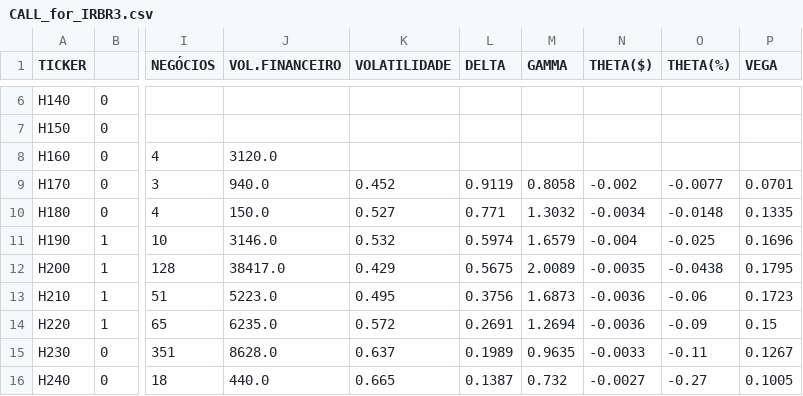
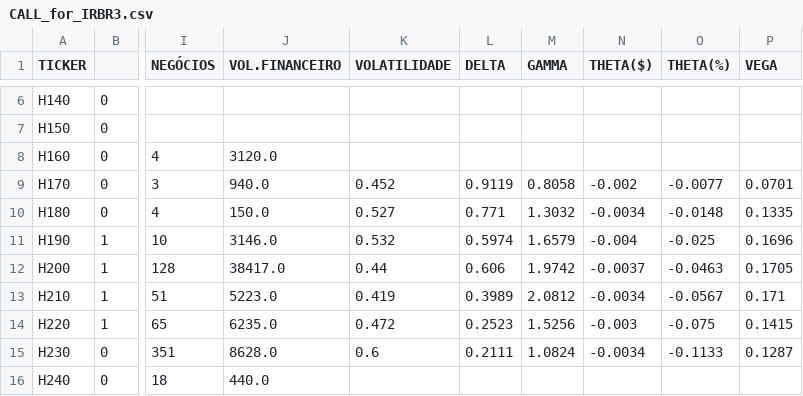
Before and after one commit to guiworldtv/Py_bovespa, a CSV file: src/data/CALL_for_IRBR3.csv, drawn as a sheet; only a part is shown, gaps mark what is left out; the diff covers the shown part only; the diff names each change by its address in the sheet, - before the commit and + after, or states it on an @@ line.

```diff
--- a/src/data/CALL_for_IRBR3.csv
+++ b/src/data/CALL_for_IRBR3.csv
-K12 (VOLATILIDADE): 0.429
+K12 (VOLATILIDADE): 0.44
-L12 (DELTA): 0.5675
+L12 (DELTA): 0.606
-M12 (GAMMA): 2.0089
+M12 (GAMMA): 1.9742
-N12 (THETA($)): -0.0035
+N12 (THETA($)): -0.0037
-O12 (THETA(%)): -0.0438
+O12 (THETA(%)): -0.0463
-P12 (VEGA): 0.1795
+P12 (VEGA): 0.1705
-K13 (VOLATILIDADE): 0.495
+K13 (VOLATILIDADE): 0.419
-L13 (DELTA): 0.3756
+L13 (DELTA): 0.3989
-M13 (GAMMA): 1.6873
+M13 (GAMMA): 2.0812
-N13 (THETA($)): -0.0036
+N13 (THETA($)): -0.0034
-O13 (THETA(%)): -0.06
+O13 (THETA(%)): -0.0567
-P13 (VEGA): 0.1723
+P13 (VEGA): 0.171
-K14 (VOLATILIDADE): 0.572
+K14 (VOLATILIDADE): 0.472
-L14 (DELTA): 0.2691
+L14 (DELTA): 0.2523
-M14 (GAMMA): 1.2694
+M14 (GAMMA): 1.5256
-N14 (THETA($)): -0.0036
+N14 (THETA($)): -0.003
-O14 (THETA(%)): -0.09
+O14 (THETA(%)): -0.075
-P14 (VEGA): 0.15
+P14 (VEGA): 0.1415
-K15 (VOLATILIDADE): 0.637
+K15 (VOLATILIDADE): 0.6
-L15 (DELTA): 0.1989
+L15 (DELTA): 0.2111
-M15 (GAMMA): 0.9635
+M15 (GAMMA): 1.0824
-N15 (THETA($)): -0.0033
+N15 (THETA($)): -0.0034
-O15 (THETA(%)): -0.11
+O15 (THETA(%)): -0.1133
-P15 (VEGA): 0.1267
+P15 (VEGA): 0.1287
-K16 (VOLATILIDADE): 0.665
+K16 (VOLATILIDADE): (empty)
-L16 (DELTA): 0.1387
+L16 (DELTA): (empty)
-M16 (GAMMA): 0.732
+M16 (GAMMA): (empty)
-N16 (THETA($)): -0.0027
+N16 (THETA($)): (empty)
-O16 (THETA(%)): -0.27
+O16 (THETA(%)): (empty)
-P16 (VEGA): 0.1005
+P16 (VEGA): (empty)
```
Also changed, not shown: 6 edited cells elsewhere in this file, src/data/CALL_for_B3SA3.csv, src/data/CALL_for_PETR4.csv, 41 other files.
